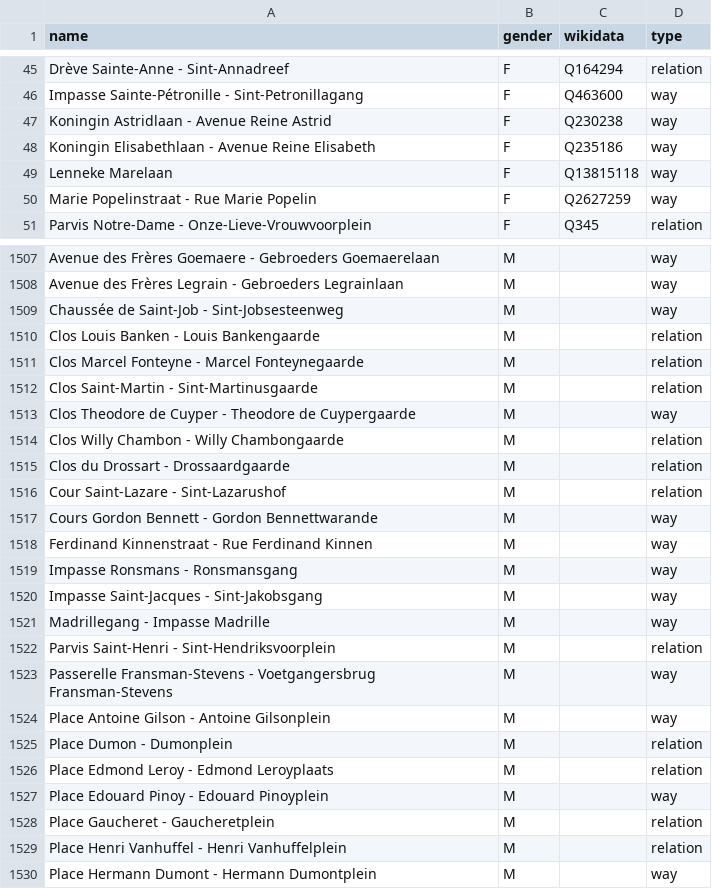
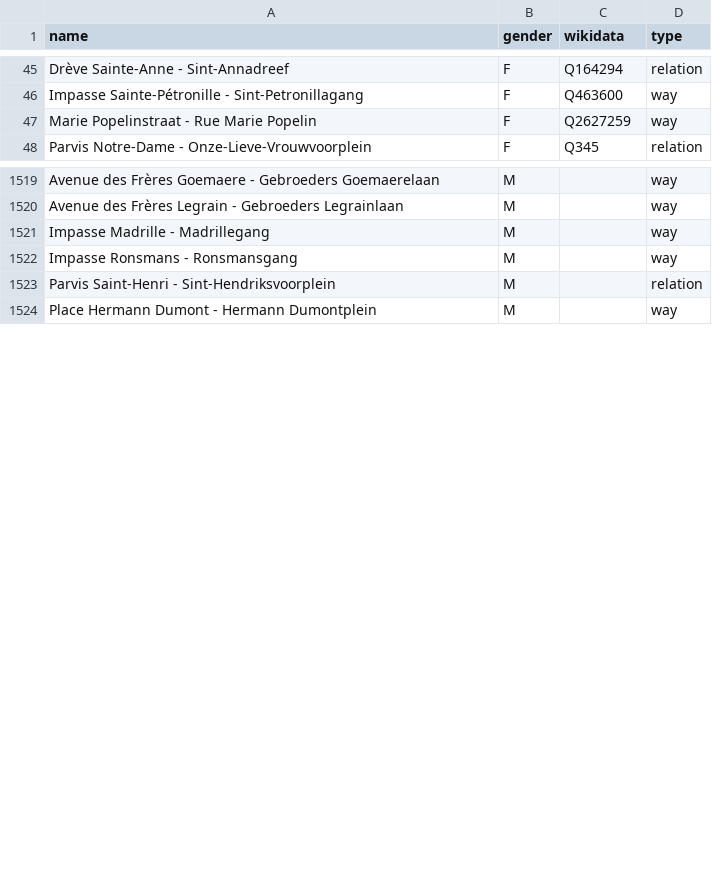
Before and after one commit to EqualStreetNames/equalstreetnames-brussels, a CSV file: data/gender.csv, drawn as a sheet; only a part is shown, gaps mark what is left out; the diff covers the shown part only.

Commit message:
🗃 Update data

```diff
--- a/data/gender.csv
+++ b/data/gender.csv
@@ -46,5 +46,2 @@ name,gender,wikidata,type
 "Impasse Sainte-Pétronille - Sint-Petronillagang",F,Q463600,way
-"Koningin Astridlaan - Avenue Reine Astrid",F,Q230238,way
-"Koningin Elisabethlaan - Avenue Reine Elisabeth",F,Q235186,way
-"Lenneke Marelaan",F,Q13815118,way
 "Marie Popelinstraat - Rue Marie Popelin",F,Q2627259,way
@@ -1508,23 +1520,5 @@ name,gender,wikidata,type
 "Avenue des Frères Legrain - Gebroeders Legrainlaan",M,,way
-"Chaussée de Saint-Job - Sint-Jobsesteenweg",M,,way
-"Clos Louis Banken - Louis Bankengaarde",M,,relation
-"Clos Marcel Fonteyne - Marcel Fonteynegaarde",M,,relation
-"Clos Saint-Martin - Sint-Martinusgaarde",M,,relation
-"Clos Theodore de Cuyper - Theodore de Cuypergaarde",M,,way
-"Clos Willy Chambon - Willy Chambongaarde",M,,relation
-"Clos du Drossart - Drossaardgaarde",M,,relation
-"Cour Saint-Lazare - Sint-Lazarushof",M,,relation
-"Cours Gordon Bennett - Gordon Bennettwarande",M,,way
-"Ferdinand Kinnenstraat - Rue Ferdinand Kinnen",M,,way
+"Impasse Madrille - Madrillegang",M,,way
 "Impasse Ronsmans - Ronsmansgang",M,,way
-"Impasse Saint-Jacques - Sint-Jakobsgang",M,,way
-"Madrillegang - Impasse Madrille",M,,way
 "Parvis Saint-Henri - Sint-Hendriksvoorplein",M,,relation
-"Passerelle Fransman-Stevens - Voetgangersbrug Fransman-Stevens",M,,way
-"Place Antoine Gilson - Antoine Gilsonplein",M,,way
-"Place Dumon - Dumonplein",M,,relation
-"Place Edmond Leroy - Edmond Leroyplaats",M,,relation
-"Place Edouard Pinoy - Edouard Pinoyplein",M,,way
-"Place Gaucheret - Gaucheretplein",M,,relation
-"Place Henri Vanhuffel - Henri Vanhuffelplein",M,,relation
 "Place Hermann Dumont - Hermann Dumontplein",M,,way
```
Also changed, not shown: 16 added rows, 4 removed rows and 2 edited cells elsewhere in this file, data/other.csv, 3 other files.
